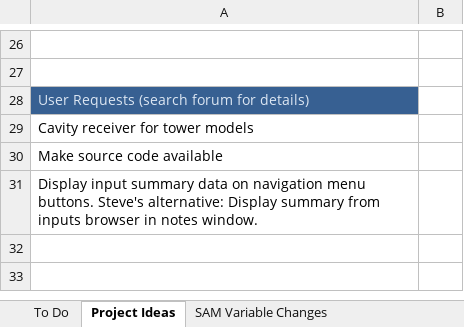
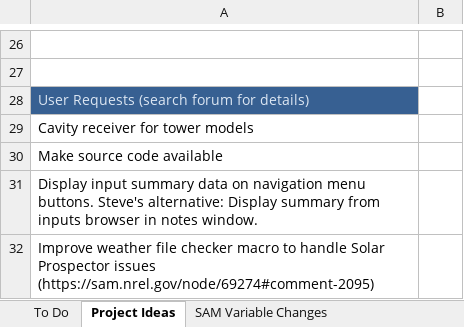
Before and after one commit to NREL/SAM, an Excel workbook: SAM TODO.xlsx, sheet Project Ideas, drawn as a sheet; only a part is shown, gaps mark what is left out; values as stored, in another font and other column widths than the file's, no borders; the diff names each change by its address in the sheet, - before the commit and + after, or states it on an @@ line.

Commit message:
update TODO list

```diff
--- a/SAM TODO.xlsx (sheet Project Ideas)
+++ b/SAM TODO.xlsx (sheet Project Ideas)
+row 32: Improve weather file checker macro to handle Solar Prospector issues (https://sam.nrel.gov/node/69274#comment-2095)
```
